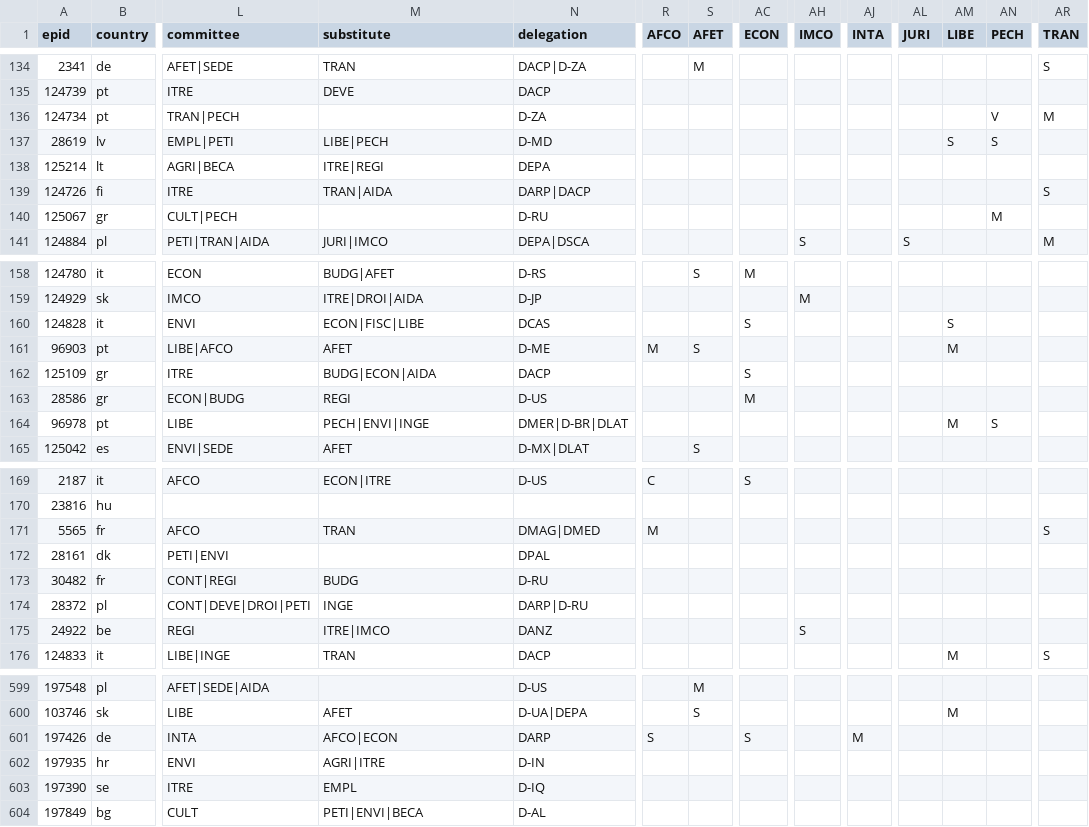
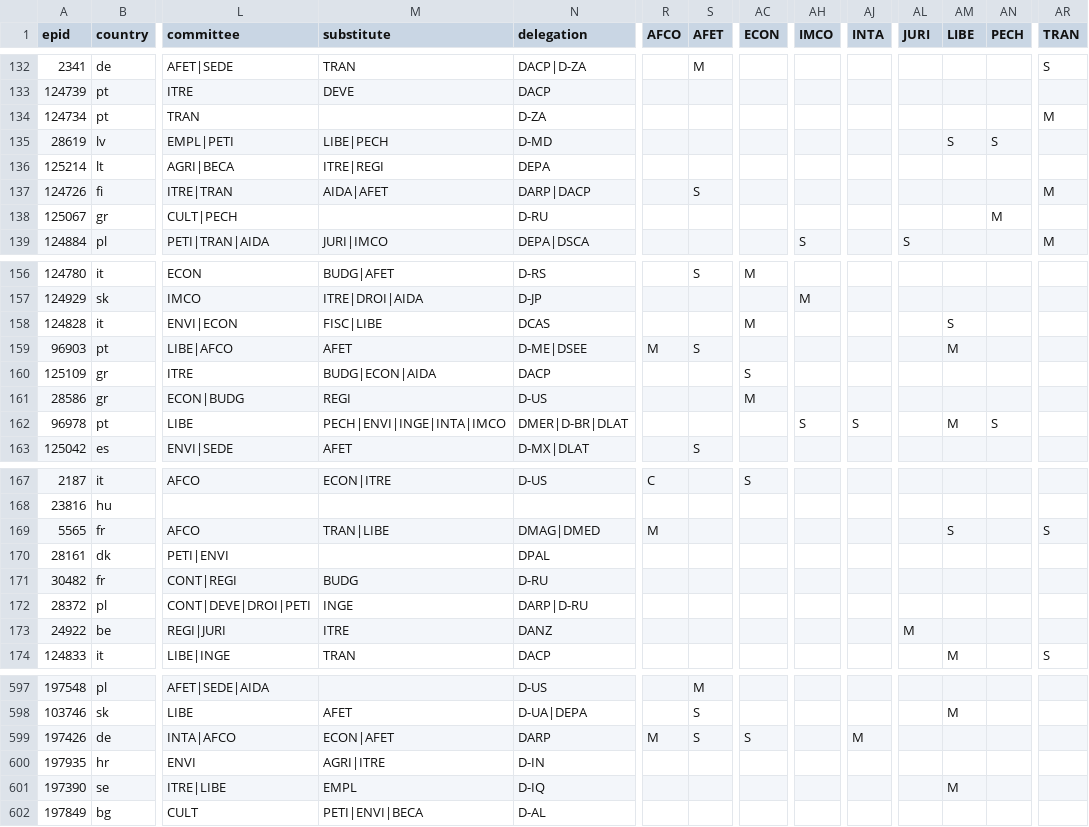
Before and after one commit to TechToThePeople/mep, a CSV file: data/meps.csv, drawn as a sheet; only a part is shown, gaps mark what is left out; addresses are those after the commit; the diff covers the shown part only; the diff names each change by its address in the sheet, - before the commit and + after, or states it on an @@ line.

```diff
--- a/data/meps.csv
+++ b/data/meps.csv
-L134 (committee): TRAN|PECH
+L134 (committee): TRAN
-AN134 (PECH): V
+AN134 (PECH): (empty)
-L137 (committee): ITRE
+L137 (committee): ITRE|TRAN
-M137 (substitute): TRAN|AIDA
+M137 (substitute): AIDA|AFET
-S137 (AFET): (empty)
+S137 (AFET): S
-AR137 (TRAN): S
+AR137 (TRAN): M
-L158 (committee): ENVI
+L158 (committee): ENVI|ECON
-M158 (substitute): ECON|FISC|LIBE
+M158 (substitute): FISC|LIBE
-AC158 (ECON): S
+AC158 (ECON): M
-N159 (delegation): D-ME
+N159 (delegation): D-ME|DSEE
-M162 (substitute): PECH|ENVI|INGE
+M162 (substitute): PECH|ENVI|INGE|INTA|IMCO
-AH162 (IMCO): (empty)
+AH162 (IMCO): S
-AJ162 (INTA): (empty)
+AJ162 (INTA): S
-M169 (substitute): TRAN
+M169 (substitute): TRAN|LIBE
-AM169 (LIBE): (empty)
+AM169 (LIBE): S
-L173 (committee): REGI
+L173 (committee): REGI|JURI
-M173 (substitute): ITRE|IMCO
+M173 (substitute): ITRE
-AH173 (IMCO): S
+AH173 (IMCO): (empty)
-AL173 (JURI): (empty)
+AL173 (JURI): M
-L599 (committee): INTA
+L599 (committee): INTA|AFCO
-M599 (substitute): AFCO|ECON
+M599 (substitute): ECON|AFET
-R599 (AFCO): S
+R599 (AFCO): M
-S599 (AFET): (empty)
+S599 (AFET): S
-L601 (committee): ITRE
+L601 (committee): ITRE|LIBE
-AM601 (LIBE): (empty)
+AM601 (LIBE): M
```
Also changed, not shown: 2 removed rows and 101 edited cells elsewhere in this file, 5 other files.
